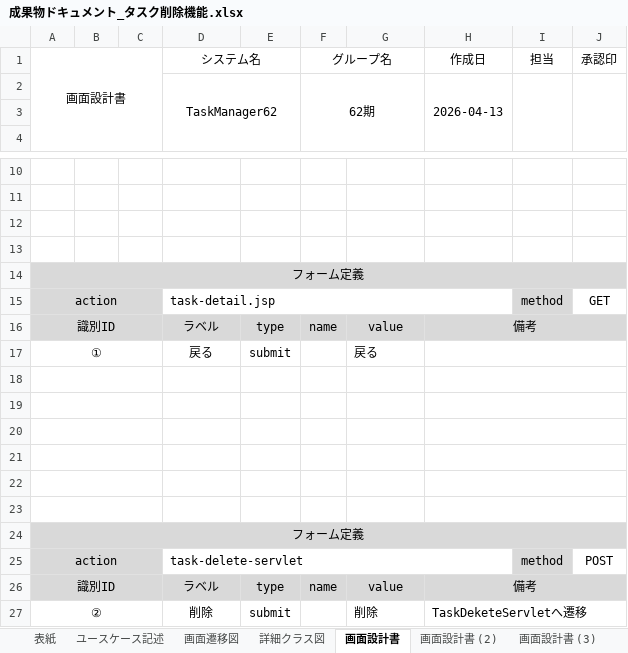
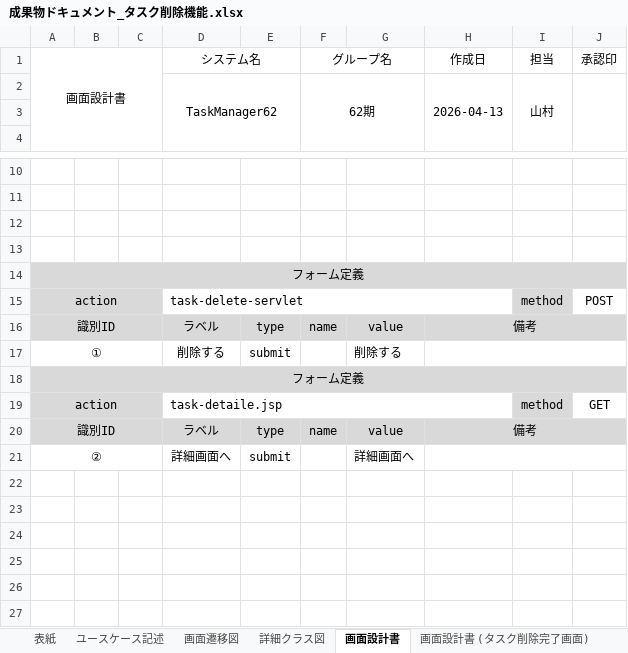
Before and after one commit to comsize-honiden/TaskManager62, an Excel workbook: document/成果物ドキュメント_タスク削除機能.xlsx, sheet 画面設計書, drawn as a sheet; only a part is shown, gaps mark what is left out; values as stored, in another font and other column widths than the file's, no borders; charts and pictures not drawn; removed rows and columns are numbered as before the commit, all else as after; the diff names each change by its address in the sheet, - before the commit and + after, or states it on an @@ line.

Commit message:
更新　画面遷移図、詳細クラス図、フォーム定義の修正

```diff
--- a/document/成果物ドキュメント_タスク削除機能.xlsx (sheet 画面設計書)
+++ b/document/成果物ドキュメント_タスク削除機能.xlsx (sheet 画面設計書)
-sheet tab: 画面設計書 (2)
+sheet tab: 画面設計書 (タスク削除完了画面)
-I2 (担当): (empty)
+I2 (担当): 山村
-row 15: action |  |  | task-detail.jsp |  |  |  |  | method | GET
-row 17: ① |  |  | 戻る | submit |  | 戻る
-row 18: (empty)
-row 19: (empty)
-row 20: (empty)
-row 21: (empty)
-row 22: (empty)
-row 23: (empty)
+row 17: ① |  |  | 削除する | submit |  | 削除する
@@ row 24 moved to row 18: フォーム定義 @@
+row 19: action |  |  | task-detaile.jsp |  |  |  |  | method | GET
@@ row 16 moved to row 20: 識別ID @@
-D21 (システム名): 削除
+D21 (システム名): 詳細画面へ
-G21: 削除
+G21: 詳細画面へ
-H21 (作成日): TaskDeketeServletへ遷移
+H21 (作成日): (empty)
```
Also changed, not shown: sheet 画面設計書 (タスク削除エラー画面), sheet ユースケース記述, sheet 画面設計書 (タスク削除完了画面), sheet 表紙, sheet 画面遷移図, other sheet tabs, charts or pictures.
